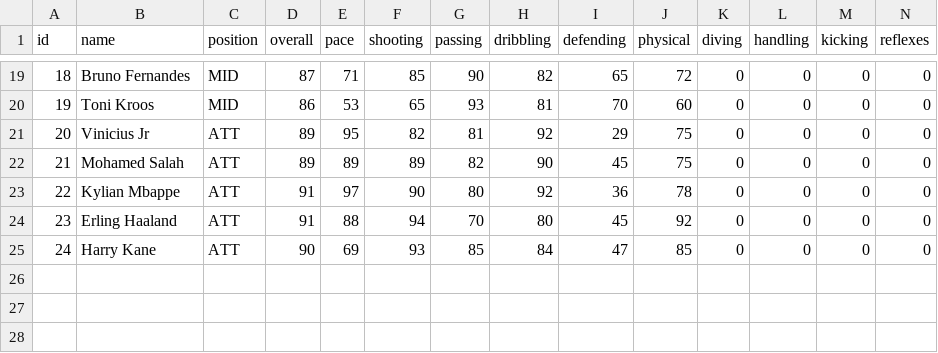
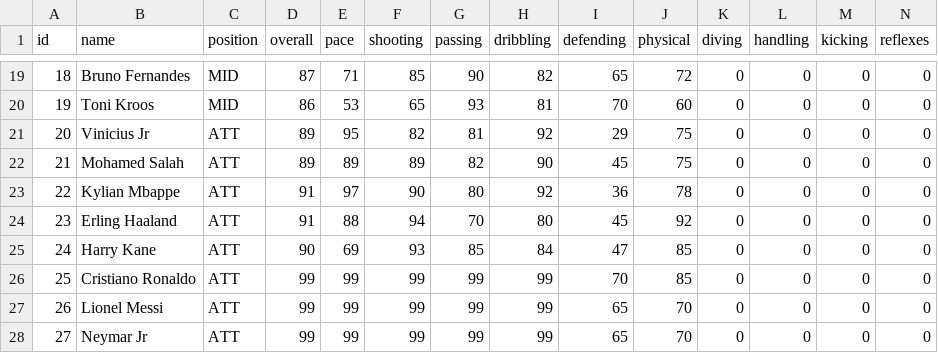
Before and after one commit to apurva2083-0291/PRE-UNI-PROJECT---FIVE90-Fantasy-Futsal, a CSV file: data/players.csv, drawn as a sheet; only a part is shown, gaps mark what is left out; rows hold the shown columns only; the diff names each change by its address in the sheet, - before the commit and + after, or states it on an @@ line.

Commit message:
Add new players to players.csv
Added new players Cristiano Ronaldo, Lionel Messi, and Neymar Jr to the players.csv file.

```diff
--- a/data/players.csv
+++ b/data/players.csv
+row 26: 25 | Cristiano Ronaldo | ATT | 99 | 99 | 99 | 99 | 99 | 70 | 85 | 0 | 0 | 0 | 0
+row 27: 26 | Lionel Messi | ATT | 99 | 99 | 99 | 99 | 99 | 65 | 70 | 0 | 0 | 0 | 0
+row 28: 27 | Neymar Jr | ATT | 99 | 99 | 99 | 99 | 99 | 65 | 70 | 0 | 0 | 0 | 0
```
